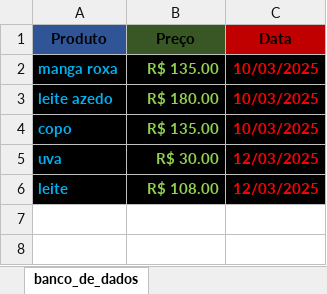
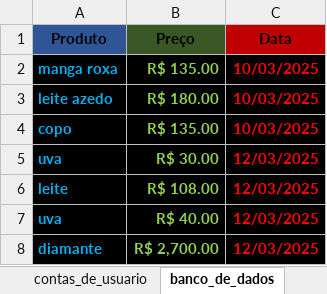
Before and after one commit to Devluisgsouza/Software_Vendas, an Excel workbook: main/banco_de_dados/banco.xlsx, sheet banco_de_dados, drawn as a sheet; values as stored, in another font and other column widths than the file's, no borders; the diff names each change by its address in the sheet, - before the commit and + after, or states it on an @@ line.

```diff
--- a/main/banco_de_dados/banco.xlsx (sheet banco_de_dados)
+++ b/main/banco_de_dados/banco.xlsx (sheet banco_de_dados)
+sheet tab: contas_de_usuario
+row 7: uva | R$ 40.00 | 12/03/2025
+row 8: diamante | R$ 2,700.00 | 12/03/2025
```
Also changed, not shown: 1 other file.
